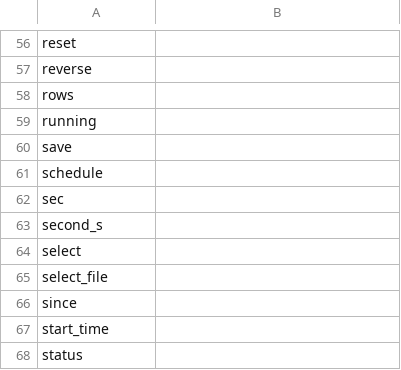
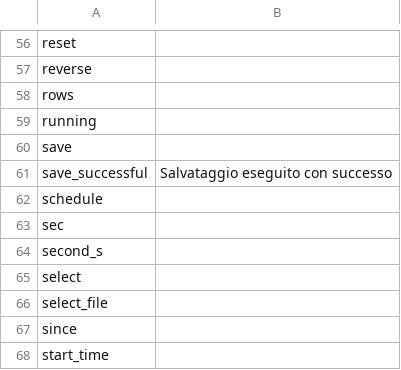
Before and after one commit to reef-pi/reef-pi, a CSV file: front-end/assets/translations/it.csv, drawn as a sheet; only a part is shown, gaps mark what is left out; the shorter side is filled out with more unchanged rows; the diff names each change by its address in the sheet, - before the commit and + after, or states it on an @@ line.

Commit message:
* Update translations * Add missing import

```diff
--- a/front-end/assets/translations/it.csv
+++ b/front-end/assets/translations/it.csv
+row 61: save_successful | Salvataggio eseguito con successo
```
Also changed, not shown: front-end/assets/translations/de.csv, front-end/assets/translations/en.csv, 8 other files.
